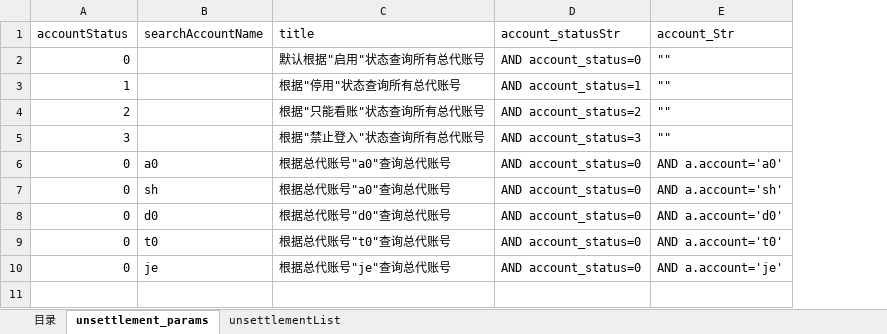
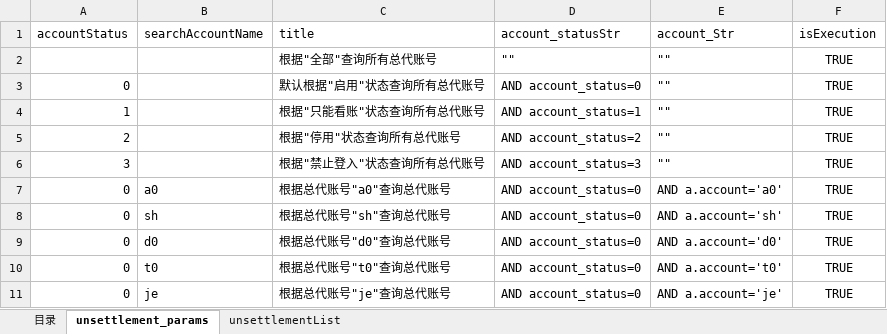
Before and after one commit to HuangChaoYangy/BfLibrary, an Excel workbook: test_data/代理管理测试用例.xlsx, sheet unsettlement_params, drawn as a sheet; values as stored, in another font and other column widths than the file's, no borders; addresses are those after the commit; the diff names each change by its address in the sheet, - before the commit and + after, or states it on an @@ line.

```diff
--- a/test_data/代理管理测试用例.xlsx (sheet unsettlement_params)
+++ b/test_data/代理管理测试用例.xlsx (sheet unsettlement_params)
+column F (isExecution), rows 3-11: all TRUE
+row 2:  |  | 根据"全部"查询所有总代账号 | "" | "" | TRUE
-C4 (title): 根据"停用"状态查询所有总代账号
+C4 (title): 根据"只能看账"状态查询所有总代账号
-C5 (title): 根据"只能看账"状态查询所有总代账号
+C5 (title): 根据"停用"状态查询所有总代账号
-C8 (title): 根据总代账号"a0"查询总代账号
+C8 (title): 根据总代账号"sh"查询总代账号
```
Also changed, not shown: sheet unsettlementList, sheet 目录, test_data/代理报表-测试用例.xlsx.
